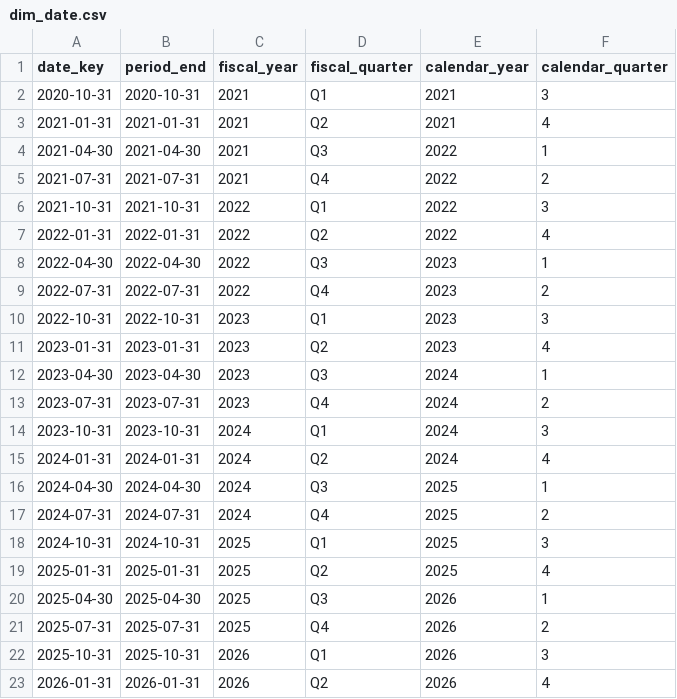
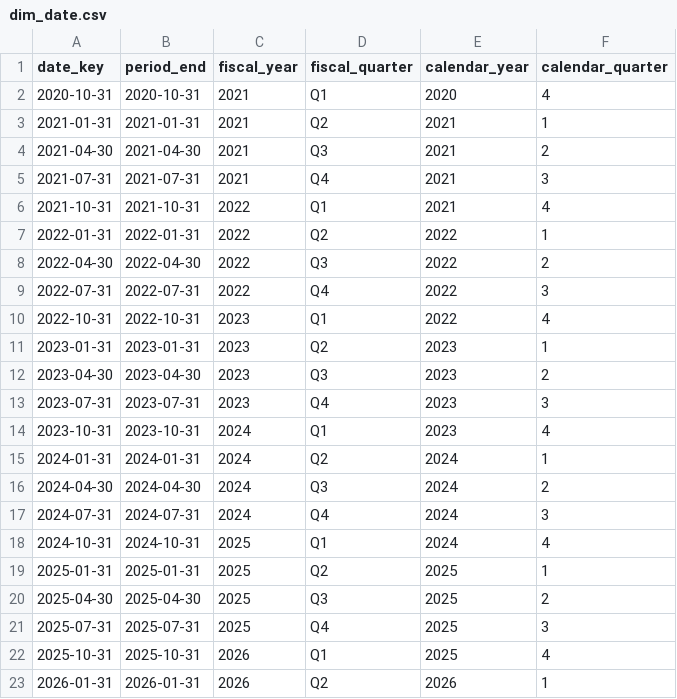
Before and after one commit to fluffypotato999/ai-financial-analyst, a CSV file: dashboard/tableau_data/dim_date.csv, drawn as a sheet.

Commit message:
Fix _fiscal_to_calendar_quarter year-naming for fy-spanning fiscal years
The helper used to compute calendar_year/calendar_quarter for dim_date.csv
returned the calendar year of the fiscal-year *start* rather than the
fiscal-quarter-end date. For PANW July fy this stamped dim_date rows
with the wrong calendar quarter (e.g. period_end 2020-10-31 → cal Q3 2021
instead of Q4 2020).

Recompute by deriving the fiscal-quarter-end month deterministically from
fy_end_month + Qn (Q1 ends 9 months before fy_end, Q4 ends at fy_end), then
map that month to its enclosing calendar quarter.

Restore the unconditional round-trip test against _calendar_to_fiscal_quarter
(the bau-bead helper) — both helpers now agree across {3, 7, 9, 12}-month
fy_end and add a direct assertion that the fiscal-quarter-end calendar
quarter matches the fiscal_year derivation.

```diff
--- a/dashboard/tableau_data/dim_date.csv
+++ b/dashboard/tableau_data/dim_date.csv
@@ -1,23 +1,23 @@
 date_key,period_end,fiscal_year,fiscal_quarter,calendar_year,calendar_quarter
-2020-10-31,2020-10-31,2021,Q1,2021,3
-2021-01-31,2021-01-31,2021,Q2,2021,4
-2021-04-30,2021-04-30,2021,Q3,2022,1
-2021-07-31,2021-07-31,2021,Q4,2022,2
-2021-10-31,2021-10-31,2022,Q1,2022,3
-2022-01-31,2022-01-31,2022,Q2,2022,4
-2022-04-30,2022-04-30,2022,Q3,2023,1
-2022-07-31,2022-07-31,2022,Q4,2023,2
-2022-10-31,2022-10-31,2023,Q1,2023,3
-2023-01-31,2023-01-31,2023,Q2,2023,4
-2023-04-30,2023-04-30,2023,Q3,2024,1
-2023-07-31,2023-07-31,2023,Q4,2024,2
-2023-10-31,2023-10-31,2024,Q1,2024,3
-2024-01-31,2024-01-31,2024,Q2,2024,4
-2024-04-30,2024-04-30,2024,Q3,2025,1
-2024-07-31,2024-07-31,2024,Q4,2025,2
-2024-10-31,2024-10-31,2025,Q1,2025,3
-2025-01-31,2025-01-31,2025,Q2,2025,4
-2025-04-30,2025-04-30,2025,Q3,2026,1
-2025-07-31,2025-07-31,2025,Q4,2026,2
-2025-10-31,2025-10-31,2026,Q1,2026,3
-2026-01-31,2026-01-31,2026,Q2,2026,4
+2020-10-31,2020-10-31,2021,Q1,2020,4
+2021-01-31,2021-01-31,2021,Q2,2021,1
+2021-04-30,2021-04-30,2021,Q3,2021,2
+2021-07-31,2021-07-31,2021,Q4,2021,3
+2021-10-31,2021-10-31,2022,Q1,2021,4
+2022-01-31,2022-01-31,2022,Q2,2022,1
+2022-04-30,2022-04-30,2022,Q3,2022,2
+2022-07-31,2022-07-31,2022,Q4,2022,3
+2022-10-31,2022-10-31,2023,Q1,2022,4
+2023-01-31,2023-01-31,2023,Q2,2023,1
+2023-04-30,2023-04-30,2023,Q3,2023,2
+2023-07-31,2023-07-31,2023,Q4,2023,3
+2023-10-31,2023-10-31,2024,Q1,2023,4
+2024-01-31,2024-01-31,2024,Q2,2024,1
+2024-04-30,2024-04-30,2024,Q3,2024,2
+2024-07-31,2024-07-31,2024,Q4,2024,3
+2024-10-31,2024-10-31,2025,Q1,2024,4
+2025-01-31,2025-01-31,2025,Q2,2025,1
+2025-04-30,2025-04-30,2025,Q3,2025,2
+2025-07-31,2025-07-31,2025,Q4,2025,3
+2025-10-31,2025-10-31,2026,Q1,2025,4
+2026-01-31,2026-01-31,2026,Q2,2026,1
```
Also changed, not shown: 2 other files.
